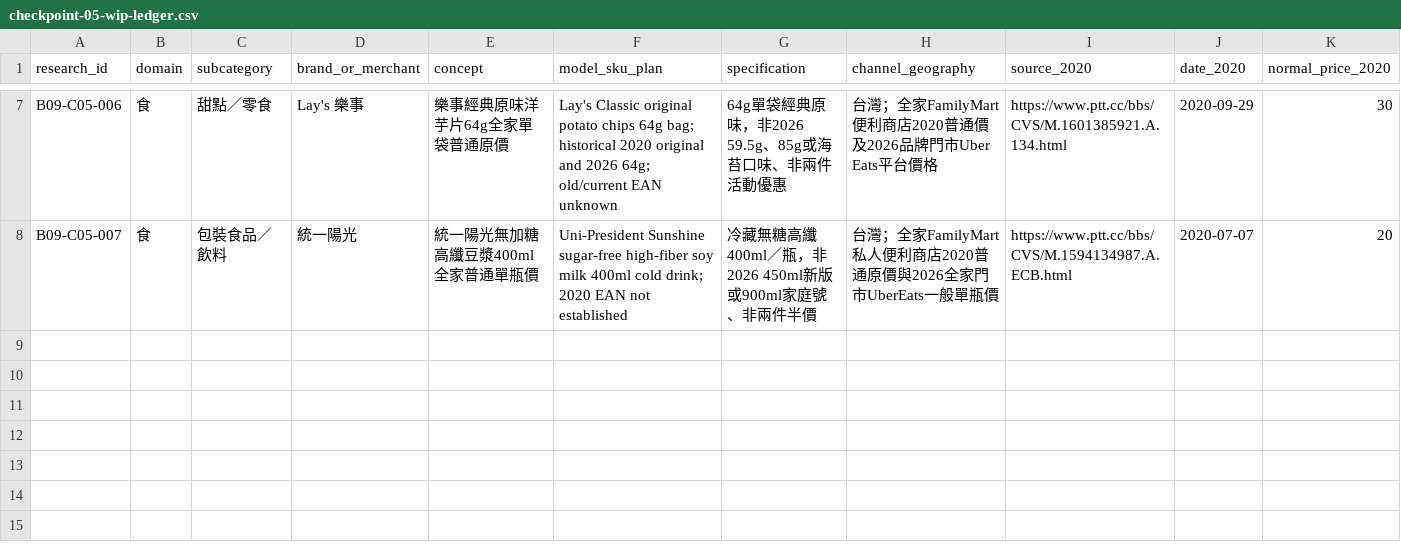
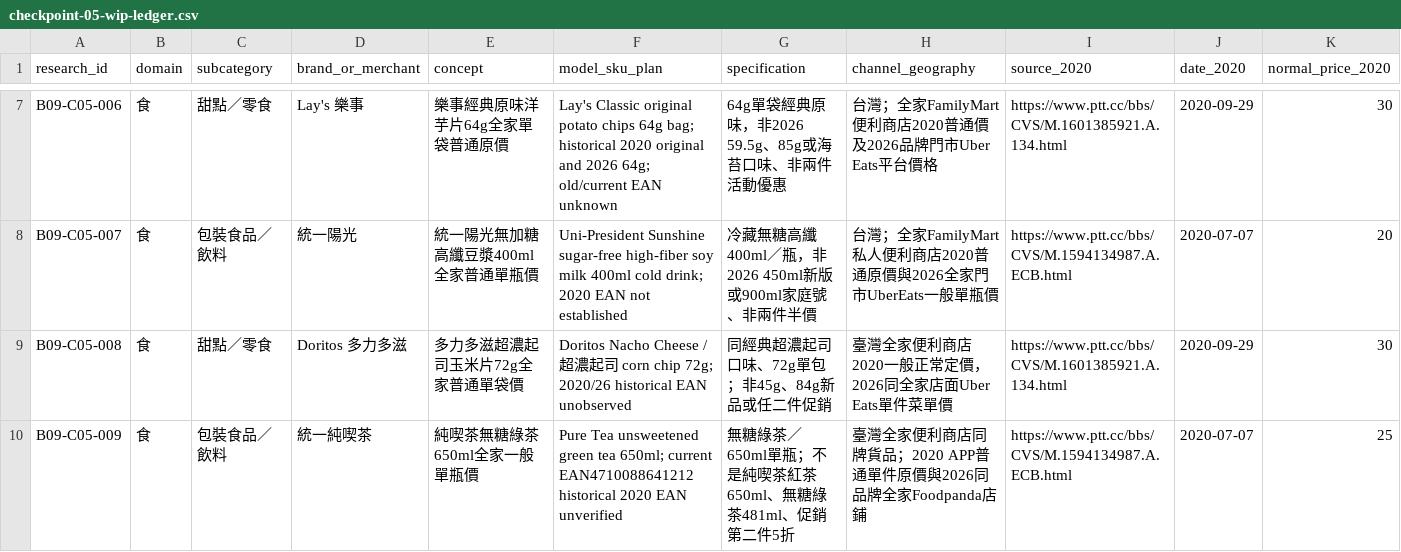
Before and after one commit to aitest00898/HO600-Taiwan-Private-Price-Basket, a CSV file: research/batch-09/checkpoint-05-wip-ledger.csv, drawn as a sheet; only a part is shown, gaps mark what is left out; rows hold the shown columns only; the diff names each change by its address in the sheet, - before the commit and + after, or states it on an @@ line.

Commit message:
research(ho600): add two same-pack FamilyMart snack and unsweet tea price pairs to C05

```diff
--- a/research/batch-09/checkpoint-05-wip-ledger.csv
+++ b/research/batch-09/checkpoint-05-wip-ledger.csv
+row 9: B09-C05-008 | 食 | 甜點／零食 | Doritos 多力多滋 | 多力多滋超濃起司玉米片72g全家普通單袋價 | Doritos Nacho Cheese / 超濃起司 corn chip 72g; 2020/26 historical EAN unobserved | 同經典超濃起司口味、72g單包；非45g、84g新品或任二件促銷 | 臺灣全家便利商店2020一般正常定價，2026同全家店面Uber Eats單件菜單價 | https://www.ptt.cc/bbs/CVS/M.1601385921.A.134.html | 2020-09-29 | 30
+row 10: B09-C05-009 | 食 | 包裝食品／飲料 | 統一純喫茶 | 純喫茶無糖綠茶650ml全家一般單瓶價 | Pure Tea unsweetened green tea 650ml; current EAN4710088641212 historical 2020 EAN unverified | 無糖綠茶／650ml單瓶；不是純喫茶紅茶650ml、無糖綠茶481ml、促銷第二件5折 | 臺灣全家便利商店同牌貨品；2020 APP普通單件原價與2026同品牌全家Foodpanda店鋪 | https://www.ptt.cc/bbs/CVS/M.1594134987.A.ECB.html | 2020-07-07 | 25
```
Also changed, not shown: 2 other files.
